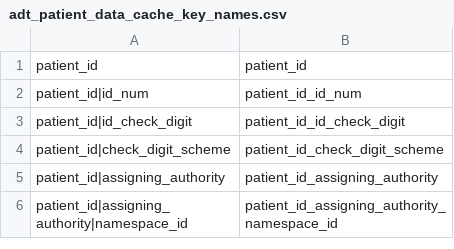
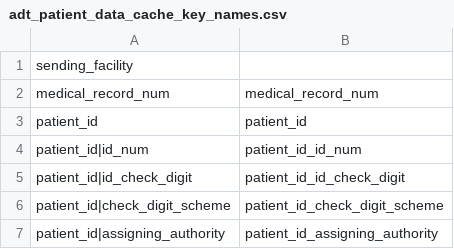
Before and after one commit to djonnadula/CDM-HL7, a CSV file: cdm-hl7-parser/src/main/resources/adhoc-mappings/adt_patient_data_cache_key_names.csv, drawn as a sheet; only a part is shown; the shorter side is filled out with more unchanged rows; the diff names each change by its address in the sheet, - before the commit and + after, or states it on an @@ line.

Commit message:
config and mapping docs updated

```diff
--- a/cdm-hl7-parser/src/main/resources/adhoc-mappings/adt_patient_data_cache_key_names.csv
+++ b/cdm-hl7-parser/src/main/resources/adhoc-mappings/adt_patient_data_cache_key_names.csv
+row 1: sending_facility
+row 2: medical_record_num | medical_record_num
```
Also changed, not shown: 6 other files.
